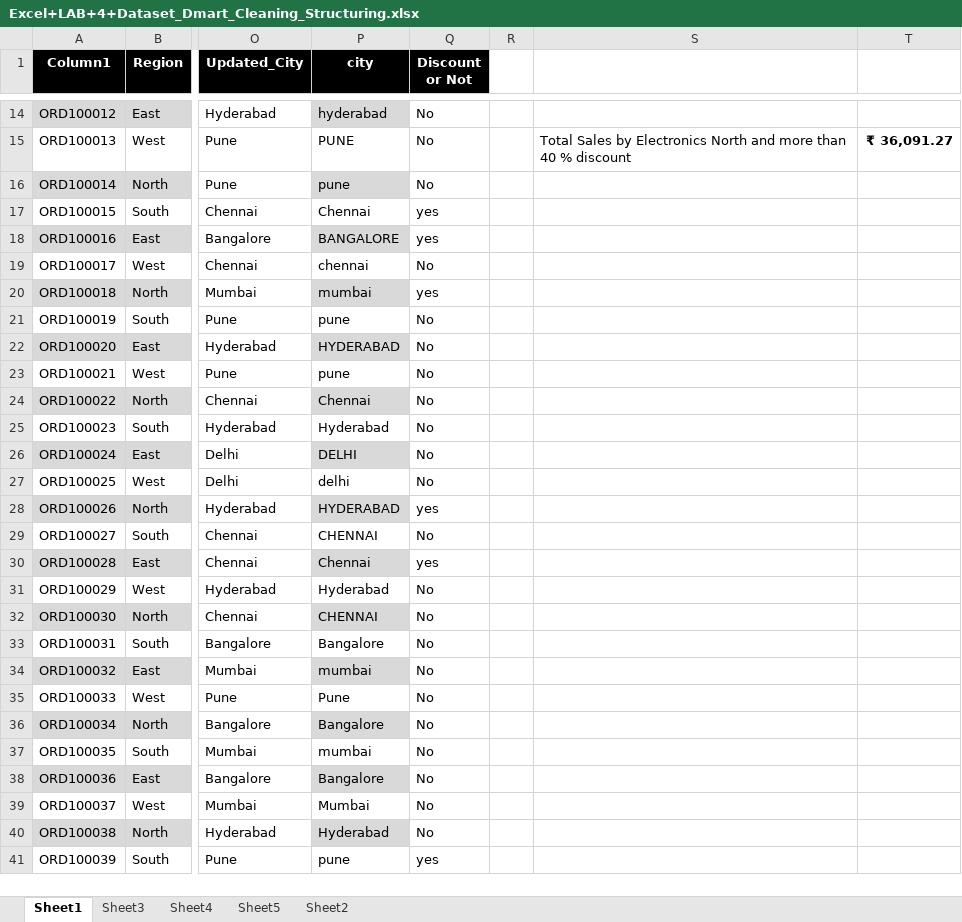
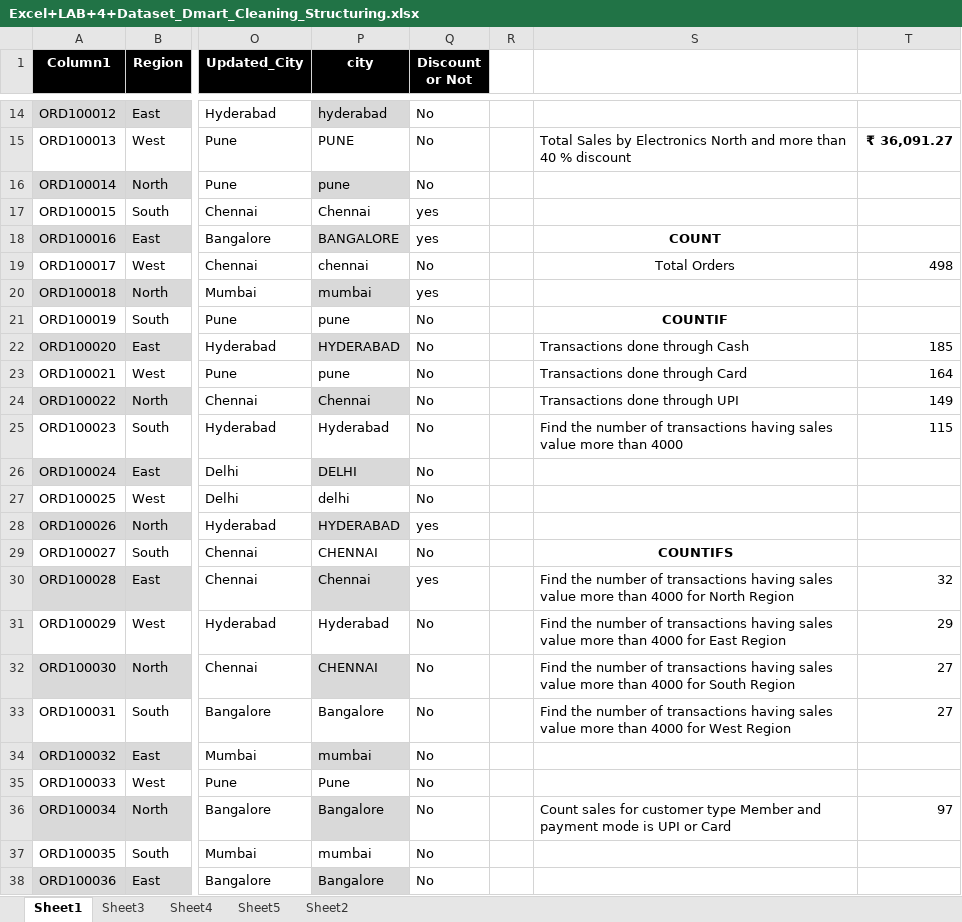
Before and after one commit to sarthakkamble001/DmartSalesAnalysis, an Excel workbook: Excel+LAB+4+Dataset_Dmart_Cleaning_Structuring.xlsx, sheet Sheet1, drawn as a sheet; only a part is shown, gaps mark what is left out; the shorter side is filled out with more unchanged rows; values as stored, in another font and other column widths than the file's, no borders; table styles not drawn; the diff names each change by its address in the sheet, - before the commit and + after, or states it on an @@ line.

Commit message:
Learnt COUNTIF and COUNTIFS

```diff
--- a/Excel+LAB+4+Dataset_Dmart_Cleaning_Structuring.xlsx (sheet Sheet1)
+++ b/Excel+LAB+4+Dataset_Dmart_Cleaning_Structuring.xlsx (sheet Sheet1)
-S18: (empty)
+S18: COUNT
-S19: (empty)
+S19: Total Orders
-T19: (empty)
+T19: 498
-S21: (empty)
+S21: COUNTIF
-S22: (empty)
+S22: Transactions done through Cash
-T22: (empty)
+T22: 185
-S23: (empty)
+S23: Transactions done through Card
-T23: (empty)
+T23: 164
-S24: (empty)
+S24: Transactions done through UPI
-T24: (empty)
+T24: 149
-S25: (empty)
+S25: Find the number of transactions having sales value more than 4000
-T25: (empty)
+T25: 115
-S29: (empty)
+S29: COUNTIFS
-S30: (empty)
+S30: Find the number of transactions having sales value more than 4000 for North Region
-T30: (empty)
+T30: 32
-S31: (empty)
+S31: Find the number of transactions having sales value more than 4000 for East Region
-T31: (empty)
+T31: 29
-S32: (empty)
+S32: Find the number of transactions having sales value more than 4000 for South Region
-T32:T33: (empty)
+T32:T33: 27
-S33: (empty)
+S33: Find the number of transactions having sales value more than 4000 for West Region
-S36: (empty)
+S36: Count sales for customer type Member and payment mode is UPI or Card
-T36: (empty)
+T36: 97
```
Also changed, not shown: sheet Sheet2.
